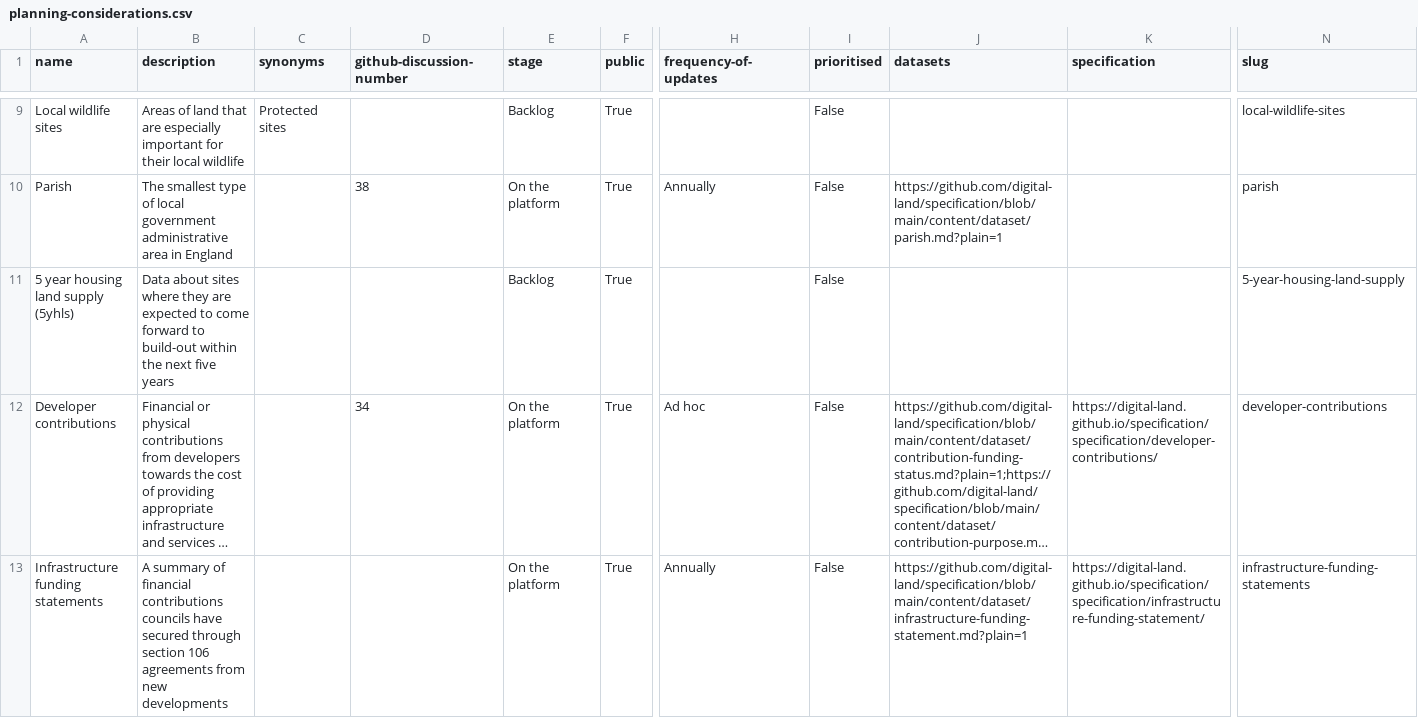
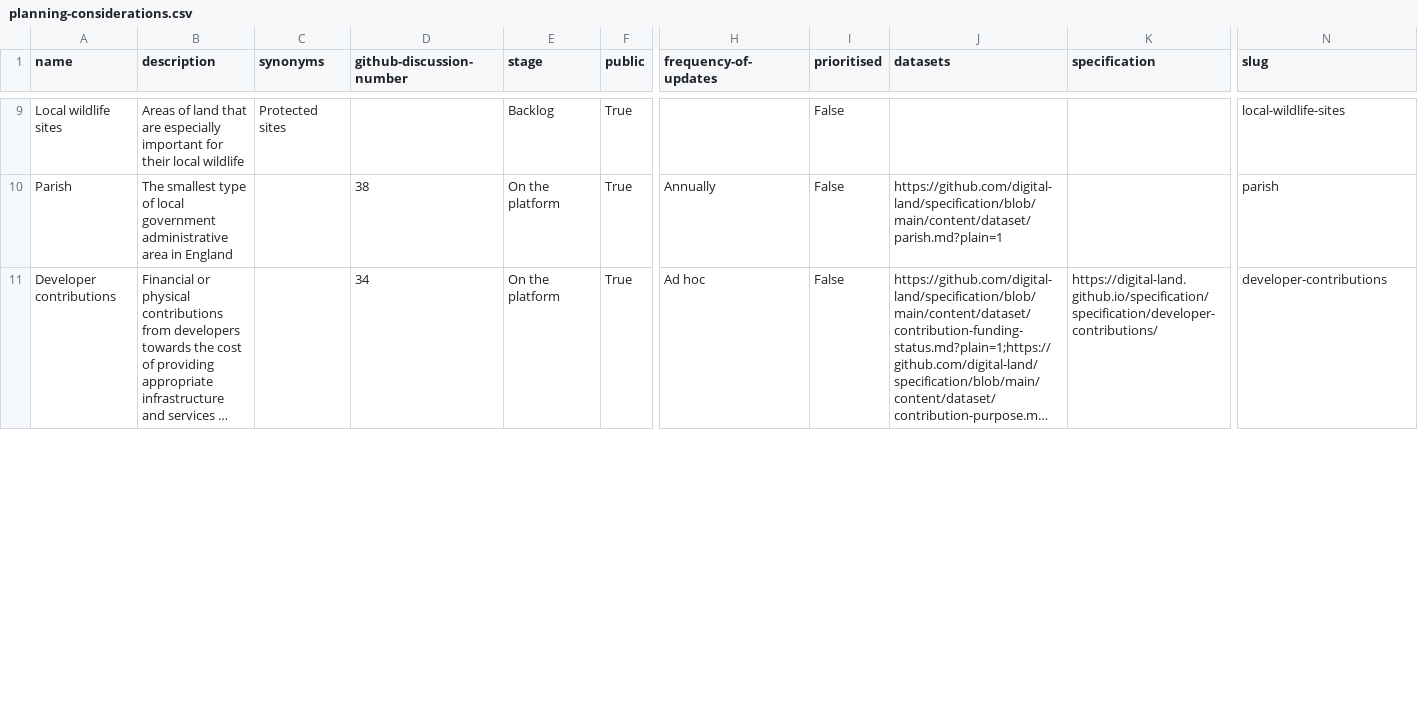
Before and after one commit to digital-land/planning-data-design, a CSV file: data/planning-considerations.csv, drawn as a sheet; only a part is shown, gaps mark what is left out; long unchanged cells end in …; removed rows and columns are numbered as before the commit, all else as after; rows hold the shown columns only; the diff covers the shown part only; the diff names each change by its address in the sheet, - before the commit and + after, or states it on an @@ line.

```diff
--- a/data/planning-considerations.csv
+++ b/data/planning-considerations.csv
-row 11: 5 year housing land supply (5yhls) | Data about sites where they are expected to come forward to build-out within the next five years |  |  | Backlog | True |  | False |  |  | 5-year-housing-land-supply
-row 13: Infrastructure funding statements | A summary of financial contributions councils have secured through section 106 agreements from new developments |  |  | On the platform | True | Annually | False | https://github.com/digital-land/specification/blob/main/content/dataset/infrastructure-funding-statement.md?plain=1 | https://digital-land.github.io/specification/specification/infrastructure-funding-statement/ | infrastructure-funding-statements
```
Also changed, not shown: 2 added rows and 2 edited cells elsewhere in this file.
